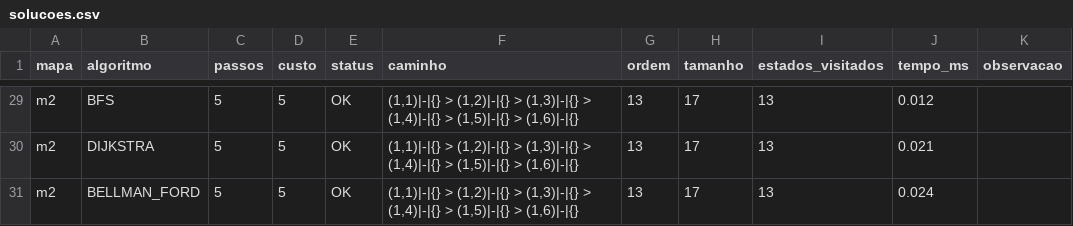
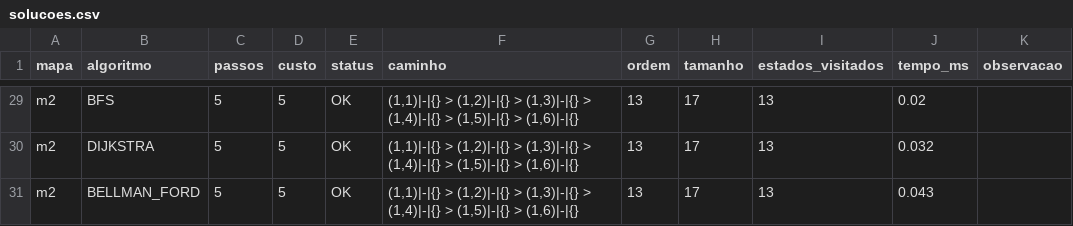
Before and after one commit to PedroFerraz87/Projeto-Grafos-AVD, a CSV file: out/parte1/solucoes.csv, drawn as a sheet; only a part is shown, gaps mark what is left out; the diff covers the shown part only; the diff names each change by its address in the sheet, - before the commit and + after, or states it on an @@ line.

```diff
--- a/out/parte1/solucoes.csv
+++ b/out/parte1/solucoes.csv
-J29 (tempo_ms): 0.012
+J29 (tempo_ms): 0.02
-J30 (tempo_ms): 0.021
+J30 (tempo_ms): 0.032
-J31 (tempo_ms): 0.024
+J31 (tempo_ms): 0.043
```
Also changed, not shown: 24 edited cells elsewhere in this file, 5 other files.
